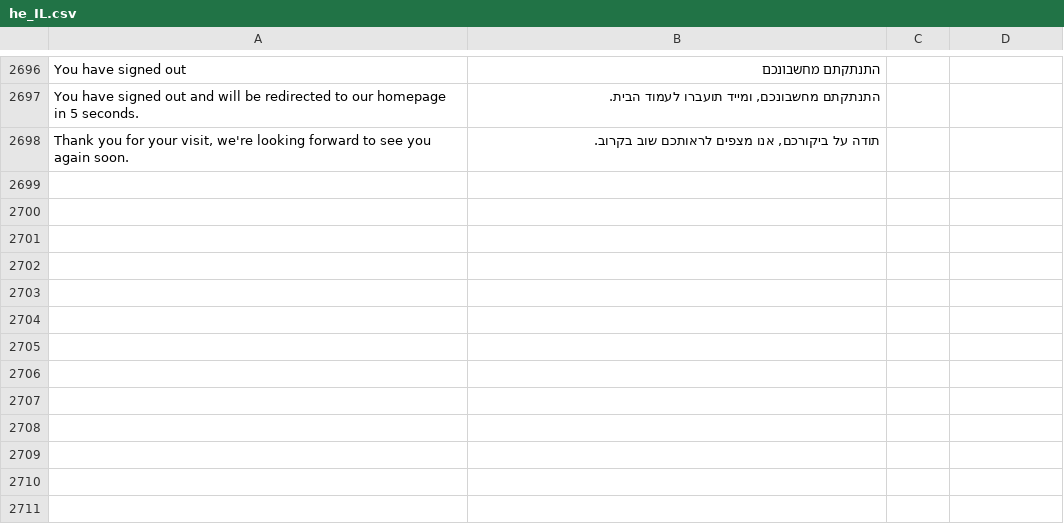
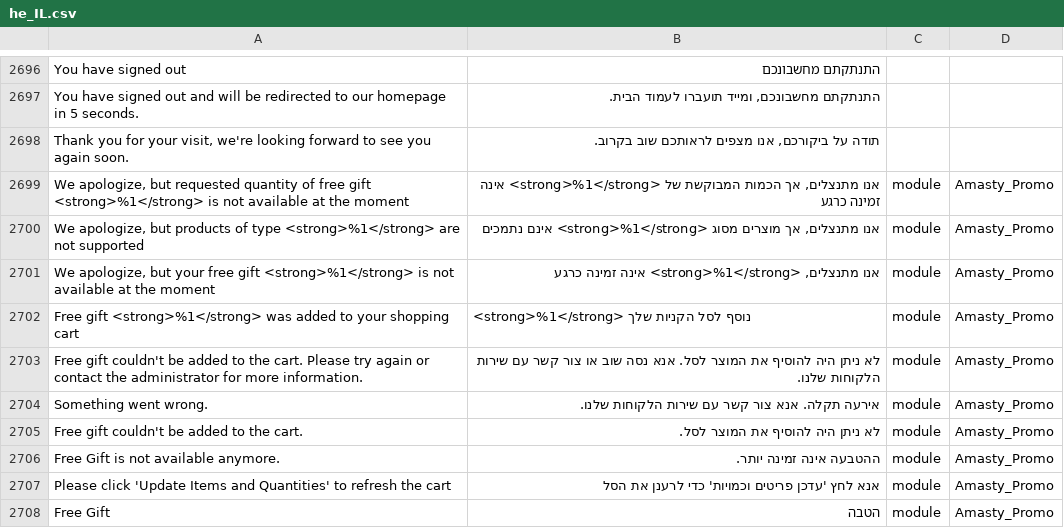
Before and after one commit to studioraz/magento2-language-pack-he-il, a CSV file: he_IL.csv, drawn as a sheet; only a part is shown, gaps mark what is left out; the diff names each change by its address in the sheet, - before the commit and + after, or states it on an @@ line.

Commit message:
fronted translation for Amasty_Promo (Free Gift)

```diff
--- a/he_IL.csv
+++ b/he_IL.csv
+row 2699: We apologize, but requested quantity of free gift <strong>%1</strong> is not available at the moment | אנו מתנצלים, אך הכמות המבוקשת של <strong>%1</strong> אינה זמינה כרגע | module | Amasty_Promo
+row 2700: We apologize, but products of type <strong>%1</strong> are not supported | אנו מתנצלים, אך מוצרים מסוג <strong>%1</strong> אינם נתמכים | module | Amasty_Promo
+row 2701: We apologize, but your free gift <strong>%1</strong> is not available at the moment | אנו מתנצלים, <strong>%1</strong> אינה זמינה כרגע | module | Amasty_Promo
+row 2702: Free gift <strong>%1</strong> was added to your shopping cart | <strong>%1</strong> נוסף לסל הקניות שלך | module | Amasty_Promo
+row 2703: Free gift couldn't be added to the cart. Please try again or contact the administrator for more information. | לא ניתן היה להוסיף את המוצר לסל. אנא נסה שוב או צור קשר עם שירות הלקוחות שלנו. | module | Amasty_Promo
+row 2704: Something went wrong. | אירעה תקלה. אנא צור קשר עם שירות הלקוחות שלנו. | module | Amasty_Promo
+row 2705: Free gift couldn't be added to the cart. | לא ניתן היה להוסיף את המוצר לסל. | module | Amasty_Promo
+row 2706: Free Gift is not available anymore. | ההטבעה אינה זמינה יותר. | module | Amasty_Promo
+row 2707: Please click 'Update Items and Quantities' to refresh the cart | אנא לחץ 'עדכן פריטים וכמויות' כדי לרענן את הסל | module | Amasty_Promo
+row 2708: Free Gift | הטבה | module | Amasty_Promo
```
